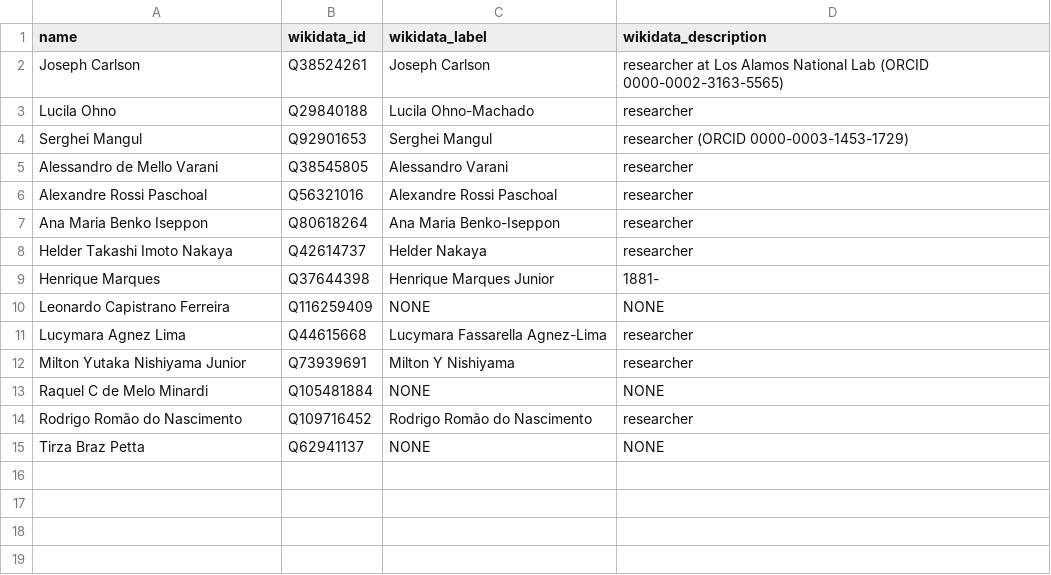
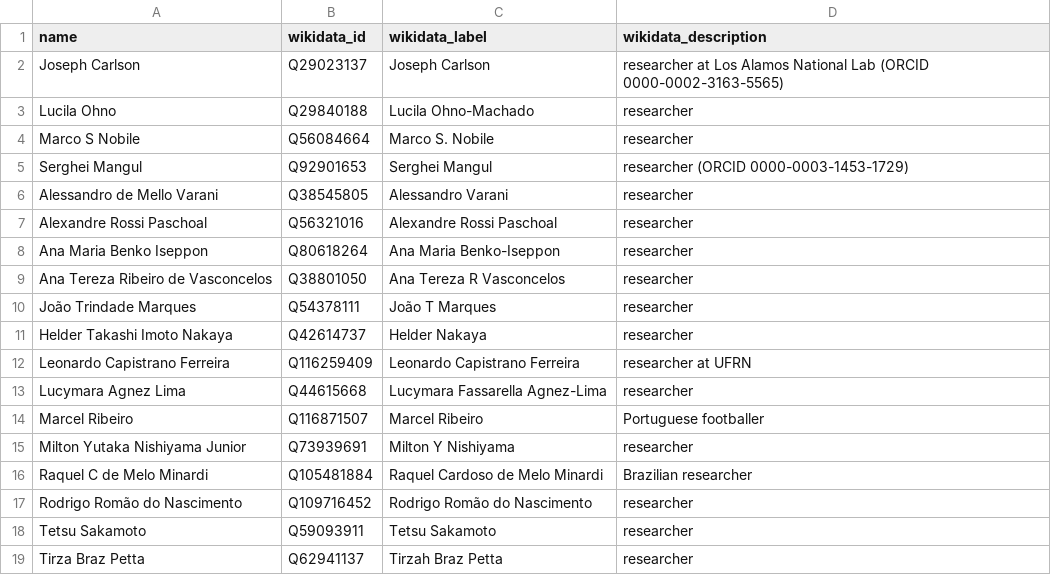
Before and after one commit to lubianat/natal_bioinformatics2wikidata, a TSV file: results/curation_sheet.tsv, drawn as a sheet; removed rows and columns are numbered as before the commit, all else as after; the diff names each change by its address in the sheet, - before the commit and + after, or states it on an @@ line.

```diff
--- a/results/curation_sheet.tsv
+++ b/results/curation_sheet.tsv
-B2 (wikidata_id): Q38524261
+B2 (wikidata_id): Q29023137
+row 4: Marco S Nobile | Q56084664 | Marco S. Nobile | researcher
+row 9: Ana Tereza Ribeiro de Vasconcelos | Q38801050 | Ana Tereza R Vasconcelos | researcher
+row 10: João Trindade Marques | Q54378111 | João T Marques | researcher
-row 9: Henrique Marques | Q37644398 | Henrique Marques Junior | 1881-
-C12 (wikidata_label): NONE
+C12 (wikidata_label): Leonardo Capistrano Ferreira
-D12 (wikidata_description): NONE
+D12 (wikidata_description): researcher at UFRN
+row 14: Marcel Ribeiro | Q116871507 | Marcel Ribeiro | Portuguese footballer
-C16 (wikidata_label): NONE
+C16 (wikidata_label): Raquel Cardoso de Melo Minardi
-D16 (wikidata_description): NONE
+D16 (wikidata_description): Brazilian researcher
+row 18: Tetsu Sakamoto | Q59093911 | Tetsu Sakamoto | researcher
-C19 (wikidata_label): NONE
+C19 (wikidata_label): Tirzah Braz Petta
-D19 (wikidata_description): NONE
+D19 (wikidata_description): researcher
```
Also changed, not shown: 5 other files.
